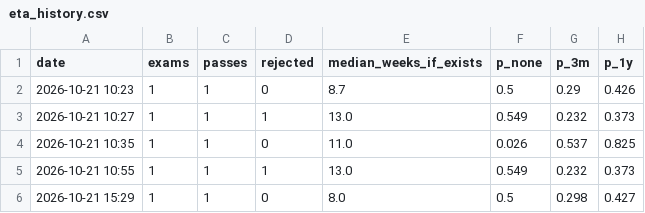
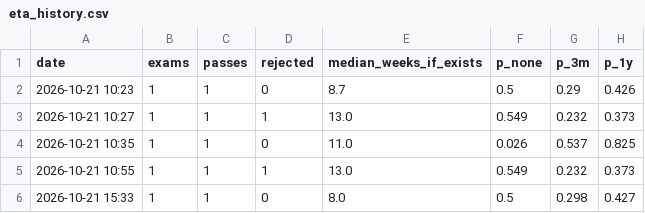
Before and after one commit to vannaflow1/nasdaq-bot, a CSV file: knowledge/eta_history.csv, drawn as a sheet.

```diff
--- a/knowledge/eta_history.csv
+++ b/knowledge/eta_history.csv
@@ -5,2 +5,2 @@ date,exams,passes,rejected,median_weeks_if_exists,p_none,p_3m,p_1y
 2026-10-21 10:55,1,1,1,13.0,0.549,0.232,0.373
-2026-10-21 15:29,1,1,0,8.0,0.5,0.298,0.427
+2026-10-21 15:33,1,1,0,8.0,0.5,0.298,0.427
```
Also changed, not shown: knowledge/prop_search/portfolios.csv, 7 other files.
